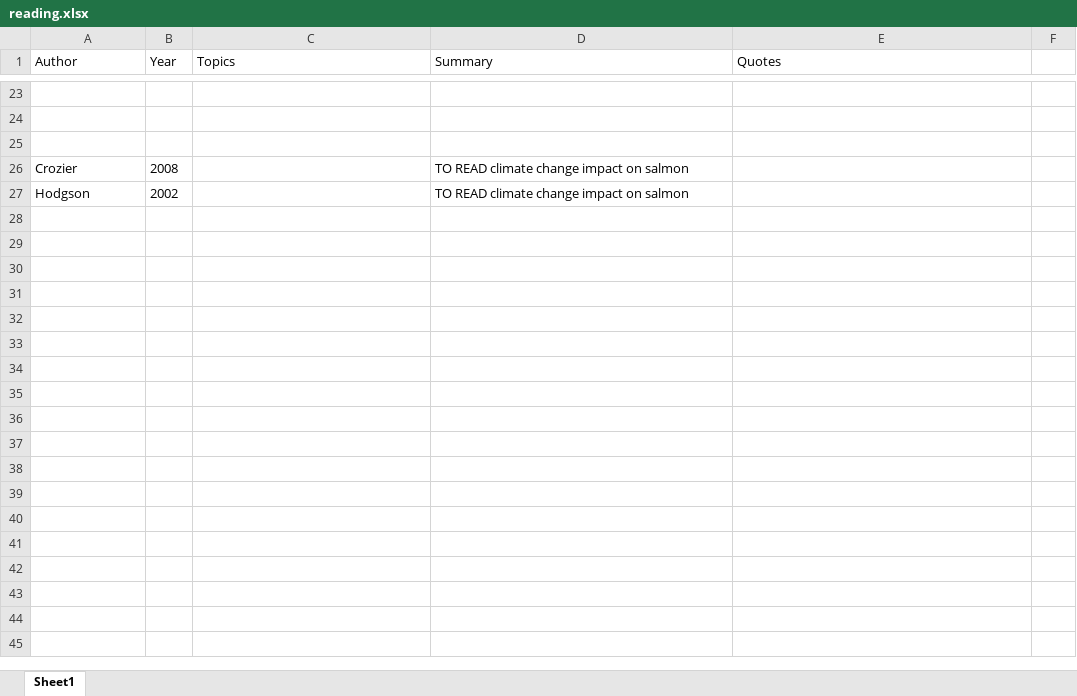
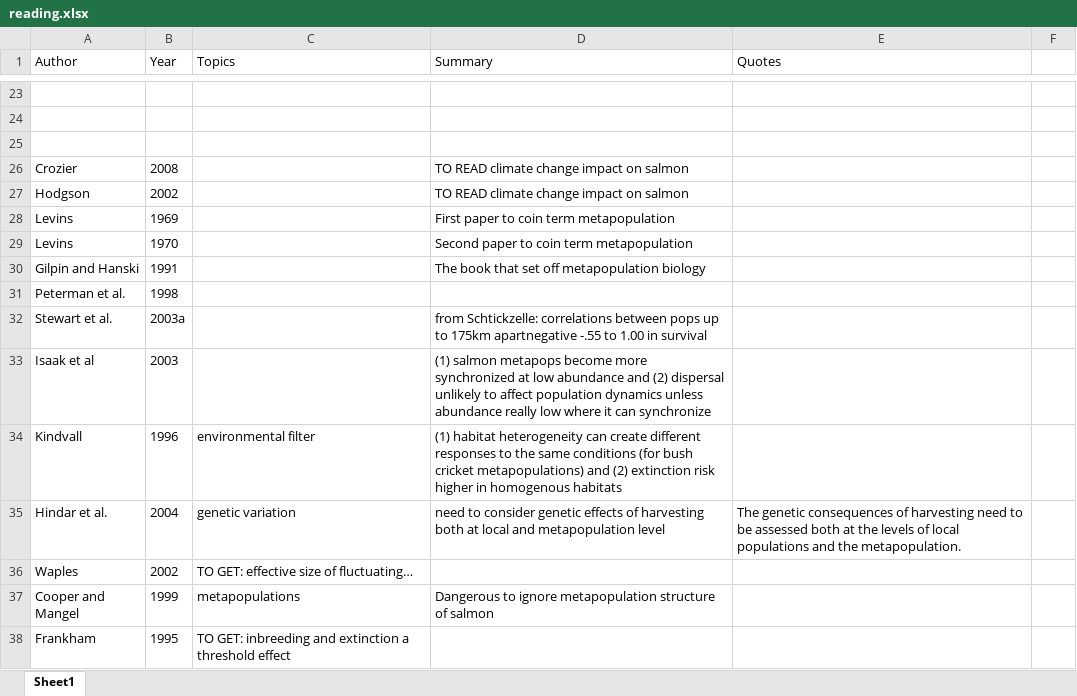
Before and after one commit to seananderson/metafolio, an Excel workbook: inst/ms/reading.xlsx, sheet Sheet1, drawn as a sheet; only a part is shown, gaps mark what is left out; values as stored, in another font and other column widths than the file's, no borders; the diff covers the shown part only; the diff names each change by its address in the sheet, - before the commit and + after, or states it on an @@ line.

Commit message:
Add to reading notes

```diff
--- a/inst/ms/reading.xlsx (sheet Sheet1)
+++ b/inst/ms/reading.xlsx (sheet Sheet1)
+row 28: Levins | 1969 |  | First paper to coin term metapopulation
+row 29: Levins | 1970 |  | Second paper to coin term metapopulation
+row 30: Gilpin and Hanski | 1991 |  | The book that set off metapopulation biology
+row 31: Peterman et al. | 1998
+row 32: Stewart et al. | 2003a |  | from Schtickzelle: correlations between pops up to 175km apartnegative -.55 to 1.00 in survival
+row 33: Isaak et al | 2003 |  | (1) salmon metapops become more synchronized at low abundance and (2) dispersal unlikely to affect population dynamics unless abundance really low where it can synchronize
+row 34: Kindvall | 1996 | environmental filter | (1) habitat heterogeneity can create different responses to the same conditions (for bush cricket metapopulations) and (2) extinction risk higher in homogenous habitats
+row 35: Hindar et al. | 2004 | genetic variation | need to consider genetic effects of harvesting both at local and metapopulation level | The genetic consequences of harvesting need to be assessed both at the levels of local populations and the metapopulation.
+row 36: Waples | 2002 | TO GET: effective size of fluctuating…
+row 37: Cooper and Mangel | 1999 | metapopulations | Dangerous to ignore metapopulation structure of salmon
+row 38: Frankham | 1995 | TO GET: inbreeding and extinction a threshold effect
```
Also changed, not shown: 11 added rows and 9 edited cells elsewhere in this sheet.
